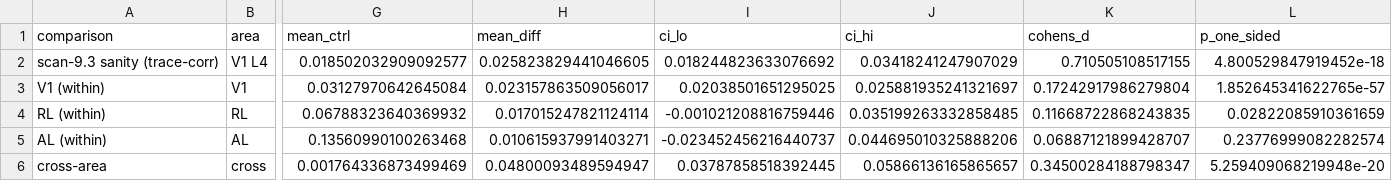
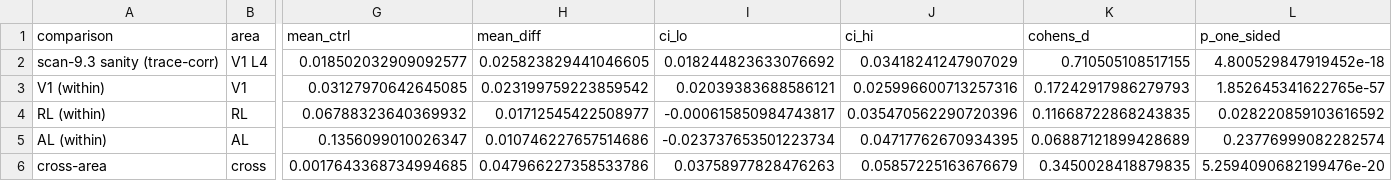
Before and after one commit to BCRLeo/Neuro, a CSV file: outputs/tables/person4_scan93_area_summary.csv, drawn as a sheet; only a part is shown, gaps mark what is left out; the diff names each change by its address in the sheet, - before the commit and + after, or states it on an @@ line.

```diff
--- a/outputs/tables/person4_scan93_area_summary.csv
+++ b/outputs/tables/person4_scan93_area_summary.csv
-G3 (mean_ctrl): 0.03127970642645084
+G3 (mean_ctrl): 0.03127970642645085
-H3 (mean_diff): 0.023157863509056017
+H3 (mean_diff): 0.023199759223859542
-I3 (ci_lo): 0.02038501651295025
+I3 (ci_lo): 0.02039383688586121
-J3 (ci_hi): 0.025881935241321697
+J3 (ci_hi): 0.025996600713257316
-K3 (cohens_d): 0.17242917986279804
+K3 (cohens_d): 0.17242917986279793
-H4 (mean_diff): 0.017015247821124114
+H4 (mean_diff): 0.01712545422508977
-I4 (ci_lo): -0.001021208816759446
+I4 (ci_lo): -0.000615850984743817
-J4 (ci_hi): 0.035199263332858485
+J4 (ci_hi): 0.035470562290720396
-L4 (p_one_sided): 0.02822085910361659
+L4 (p_one_sided): 0.028220859103616592
-G5 (mean_ctrl): 0.13560990100263468
+G5 (mean_ctrl): 0.1356099010026347
-H5 (mean_diff): 0.010615937991403271
+H5 (mean_diff): 0.010746227657514686
-I5 (ci_lo): -0.023452456216440737
+I5 (ci_lo): -0.023737653501223734
-J5 (ci_hi): 0.044695010325888206
+J5 (ci_hi): 0.04717762670934395
-K5 (cohens_d): 0.06887121899428707
+K5 (cohens_d): 0.06887121899428689
-G6 (mean_ctrl): 0.001764336873499469
+G6 (mean_ctrl): 0.0017643368734994685
-H6 (mean_diff): 0.04800093489594947
+H6 (mean_diff): 0.047966227358533786
-I6 (ci_lo): 0.03787858518392445
+I6 (ci_lo): 0.03758977828476263
-J6 (ci_hi): 0.05866136165865657
+J6 (ci_hi): 0.05857225163676679
-K6 (cohens_d): 0.34500284188798347
+K6 (cohens_d): 0.3450028418879835
-L6 (p_one_sided): 5.259409068219948e-20
+L6 (p_one_sided): 5.2594090682199476e-20
```
Also changed, not shown: outputs/tables/final_analysis_summary.csv, outputs/tables/h7_stratified_permutation.csv, 20 other files.
